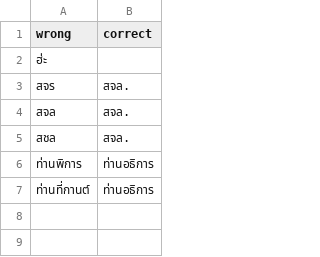
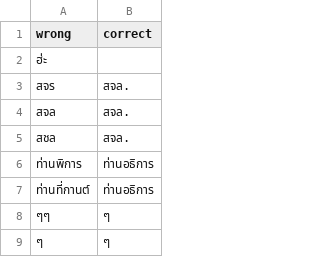
Before and after one commit to thanapolfame/thai-transcript-repair, a CSV file: resource/word-replace.csv, drawn as a sheet.

Commit message:
fix: english word add space around, revert 'ๆ' for word-replace

```diff
--- a/resource/word-replace.csv
+++ b/resource/word-replace.csv
@@ -7 +7,3 @@ wrong,correct
 ท่านที่กานต์,ท่านอธิการ
+ๆๆ, ๆ
+ๆ, ๆ
```
Also changed, not shown: 2 other files.
